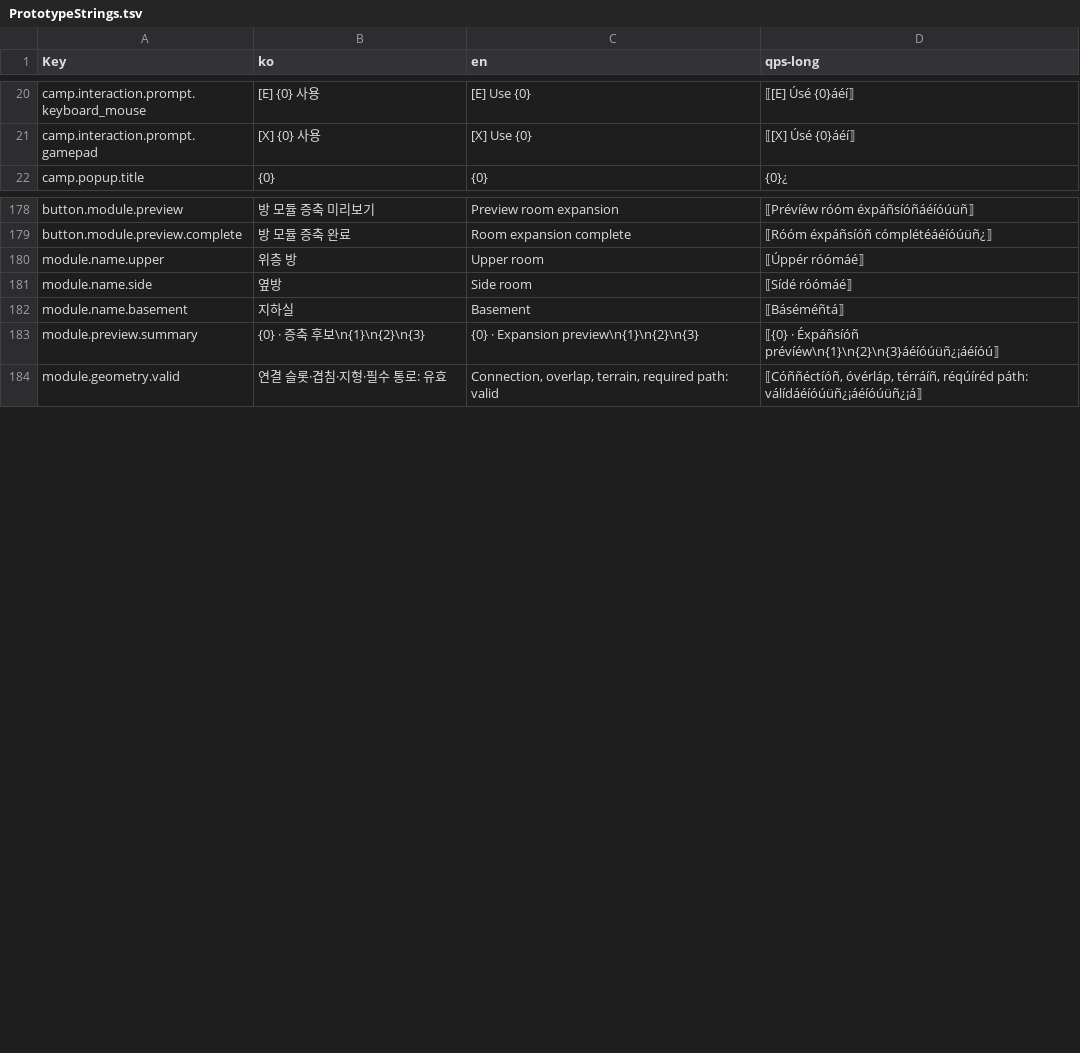
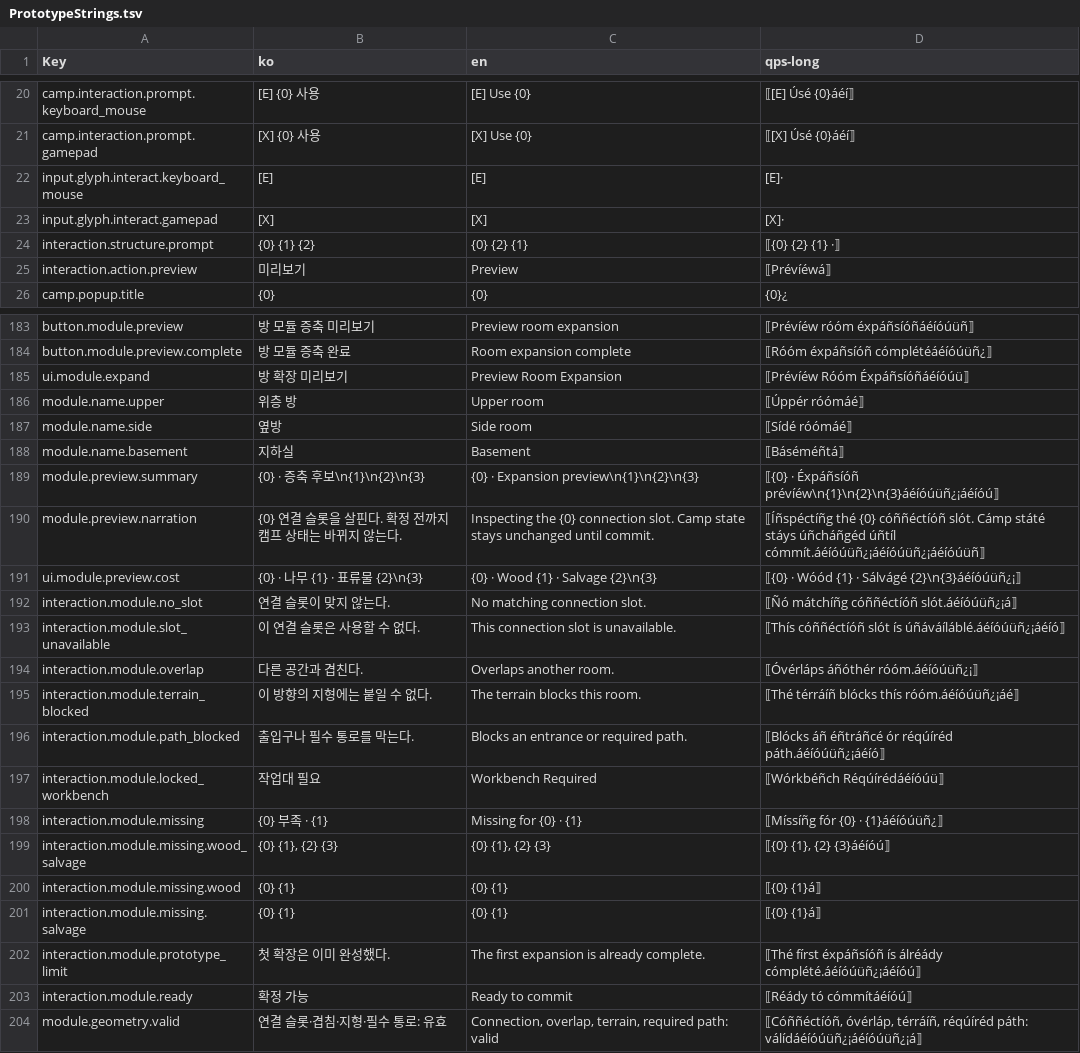
Before and after one commit to captainrock6/kimsurvival, a TSV file: Assets/_Project/Scripts/Localization/PrototypeStrings.tsv, drawn as a sheet; only a part is shown, gaps mark what is left out; the diff covers the shown part only.

```diff
--- a/Assets/_Project/Scripts/Localization/PrototypeStrings.tsv
+++ b/Assets/_Project/Scripts/Localization/PrototypeStrings.tsv
@@ -21,2 +21,6 @@ camp.interaction.prompt.keyboard_mouse	[E] {0} 사용	[E] Use {0}	⟦[E] Úsé {
 camp.interaction.prompt.gamepad	[X] {0} 사용	[X] Use {0}	⟦[X] Úsé {0}áéí⟧
+input.glyph.interact.keyboard_mouse	[E]	[E]	[E]·
+input.glyph.interact.gamepad	[X]	[X]	[X]·
+interaction.structure.prompt	{0} {1} {2}	{0} {2} {1}	⟦{0} {2} {1} ·⟧
+interaction.action.preview	미리보기	Preview	⟦Prévíéwá⟧
 camp.popup.title	{0}	{0}	{0}¿
@@ -179,2 +184,3 @@ button.module.preview	방 모듈 증축 미리보기	Preview room expansion	⟦P
 button.module.preview.complete	방 모듈 증축 완료	Room expansion complete	⟦Róóm éxpáñsíóñ cómplétéáéíóúüñ¿⟧
+ui.module.expand	방 확장 미리보기	Preview Room Expansion	⟦Prévíéw Róóm Éxpáñsíóñáéíóúü⟧
 module.name.upper	위층 방	Upper room	⟦Úppér róómáé⟧
@@ -183,2 +189,16 @@ module.name.basement	지하실	Basement	⟦Báséméñtá⟧
 module.preview.summary	{0} · 증축 후보\n{1}\n{2}\n{3}	{0} · Expansion preview\n{1}\n{2}\n{3}	⟦{0} · Éxpáñsíóñ prévíéw\n{1}\n{2}\n{3}áéíóúüñ¿¡áéíóú⟧
+module.preview.narration	{0} 연결 슬롯을 살핀다. 확정 전까지 캠프 상태는 바뀌지 않는다.	Inspecting the {0} connection slot. Camp state stays unchanged until commit.	⟦Íñspéctíñg thé {0} cóññéctíóñ slót. Cámp státé stáys úñcháñgéd úñtíl cómmít.áéíóúüñ¿¡áéíóúüñ¿¡áéíóúüñ⟧
+ui.module.preview.cost	{0} · 나무 {1} · 표류물 {2}\n{3}	{0} · Wood {1} · Salvage {2}\n{3}	⟦{0} · Wóód {1} · Sálvágé {2}\n{3}áéíóúüñ¿¡⟧
+interaction.module.no_slot	연결 슬롯이 맞지 않는다.	No matching connection slot.	⟦Ñó mátchíñg cóññéctíóñ slót.áéíóúüñ¿¡á⟧
+interaction.module.slot_unavailable	이 연결 슬롯은 사용할 수 없다.	This connection slot is unavailable.	⟦Thís cóññéctíóñ slót ís úñáváíláblé.áéíóúüñ¿¡áéíó⟧
+interaction.module.overlap	다른 공간과 겹친다.	Overlaps another room.	⟦Óvérláps áñóthér róóm.áéíóúüñ¿¡⟧
+interaction.module.terrain_blocked	이 방향의 지형에는 붙일 수 없다.	The terrain blocks this room.	⟦Thé térráíñ blócks thís róóm.áéíóúüñ¿¡áé⟧
+interaction.module.path_blocked	출입구나 필수 통로를 막는다.	Blocks an entrance or required path.	⟦Blócks áñ éñtráñcé ór réqúíréd páth.áéíóúüñ¿¡áéíó⟧
+interaction.module.locked_workbench	작업대 필요	Workbench Required	⟦Wórkbéñch Réqúírédáéíóúü⟧
+interaction.module.missing	{0} 부족 · {1}	Missing for {0} · {1}	⟦Míssíñg fór {0} · {1}áéíóúüñ¿⟧
+interaction.module.missing.wood_salvage	{0} {1}, {2} {3}	{0} {1}, {2} {3}	⟦{0} {1}, {2} {3}áéíóú⟧
+interaction.module.missing.wood	{0} {1}	{0} {1}	⟦{0} {1}á⟧
+interaction.module.missing.salvage	{0} {1}	{0} {1}	⟦{0} {1}á⟧
+interaction.module.prototype_limit	첫 확장은 이미 완성했다.	The first expansion is already complete.	⟦Thé fírst éxpáñsíóñ ís álréády cómplété.áéíóúüñ¿¡áéíóú⟧
+interaction.module.ready	확정 가능	Ready to commit	⟦Réády tó cómmítáéíóú⟧
 module.geometry.valid	연결 슬롯·겹침·지형·필수 통로: 유효	Connection, overlap, terrain, required path: valid	⟦Cóññéctíóñ, óvérláp, térráíñ, réqúíréd páth: válídáéíóúüñ¿¡áéíóúüñ¿¡á⟧
```
Also changed, not shown: 3 added rows elsewhere in this file, 36 other files.
